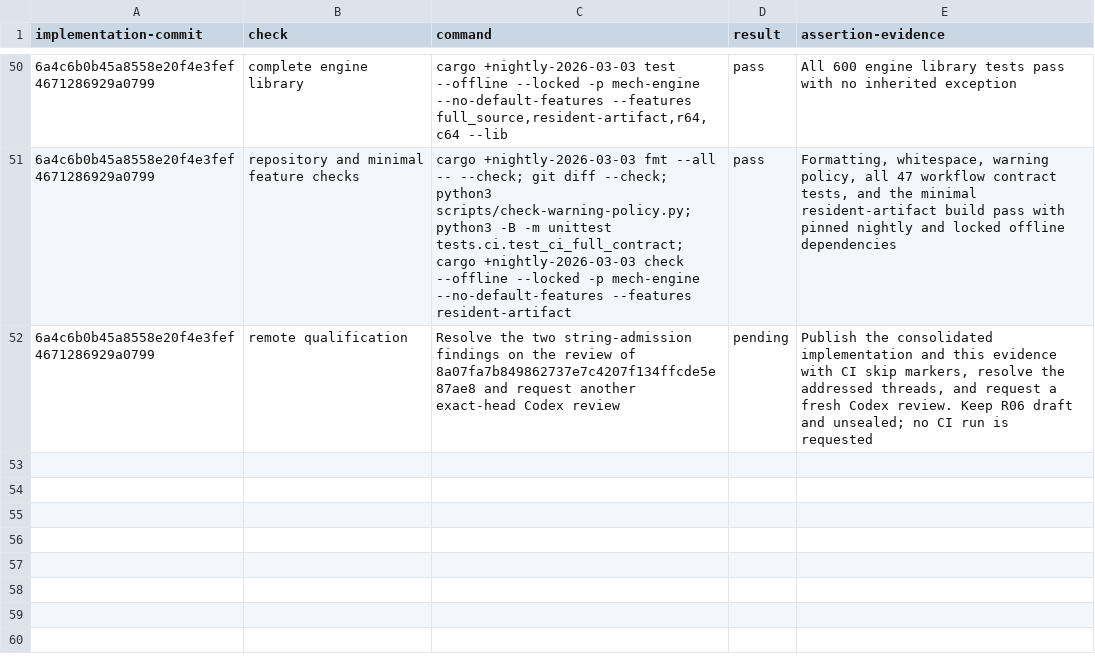
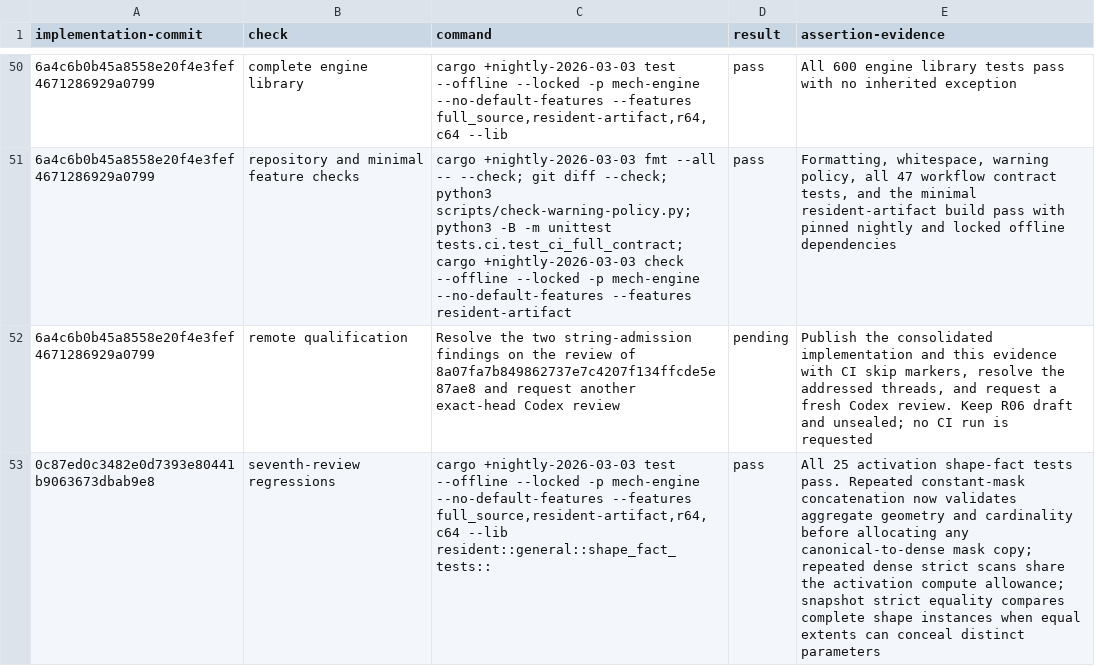
Before and after one commit to mech-lang/mech, a TSV file: docs/design/grammar-audit/r06-review-closure.tsv, drawn as a sheet; only a part is shown, gaps mark what is left out; the diff covers the shown part only; the diff names each change by its address in the sheet, - before the commit and + after, or states it on an @@ line.

Commit message:
docs(r06): record repeated-analysis review closure [skip ci]

```diff
--- a/docs/design/grammar-audit/r06-review-closure.tsv
+++ b/docs/design/grammar-audit/r06-review-closure.tsv
+row 53: 0c87ed0c3482e0d7393e80441b9063673dbab9e8 | seventh-review regressions | cargo +nightly-2026-03-03 test --offline --locked -p mech-engine --no-default-features --features full_source,resident-artifact,r64,c64 --lib resident::general::shape_fact_tests:: | pass | All 25 activation shape-fact tests pass. Repeated constant-mask concatenation now validates aggregate geometry and cardinality before allocating any canonical-to-dense mask copy; repeated dense strict scans share the activation compute allowance; snapshot strict equality compares complete shape instances when equal extents can conceal distinct parameters
```
Also changed, not shown: 3 added rows elsewhere in this file.
